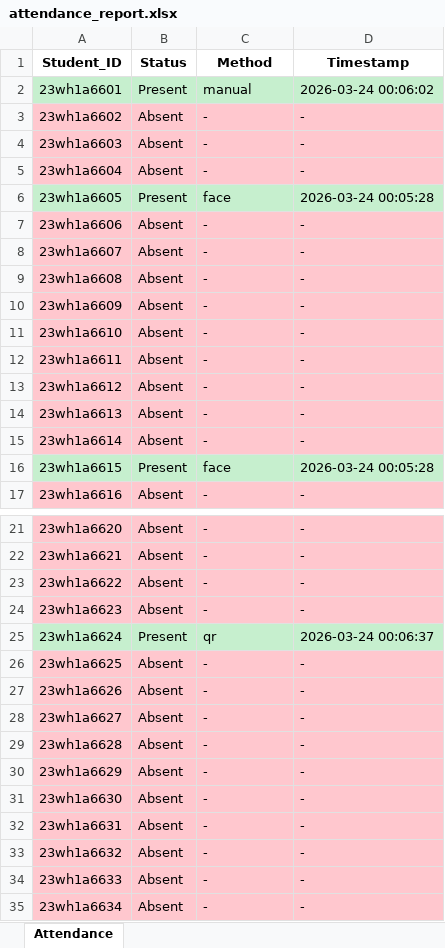
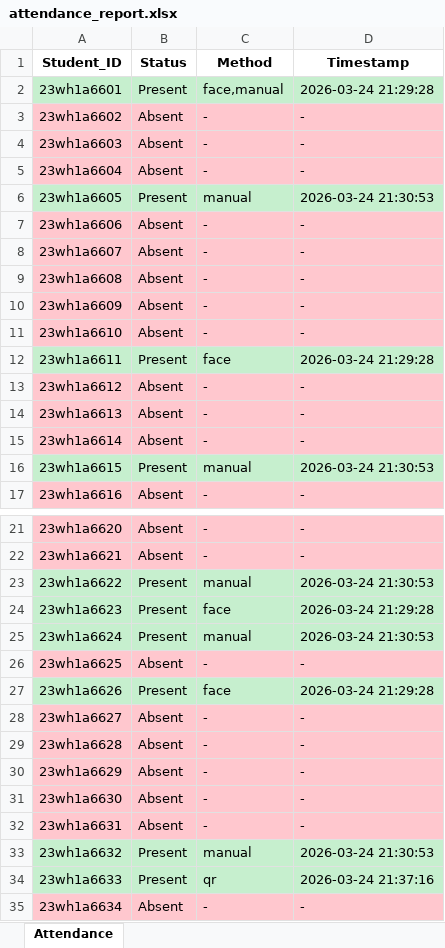
Before and after one commit to sirichandana17/AI-based-Attendance-System, an Excel workbook: backend/attendance_report.xlsx, sheet Attendance, drawn as a sheet; only a part is shown, gaps mark what is left out; values as stored, in another font and other column widths than the file's, no borders; the diff covers the shown part only; the diff names each change by its address in the sheet, - before the commit and + after, or states it on an @@ line.

Commit message:
Update: AI Attendance System

```diff
--- a/backend/attendance_report.xlsx (sheet Attendance)
+++ b/backend/attendance_report.xlsx (sheet Attendance)
-C2 (Method): manual
+C2 (Method): face,manual
-D2 (Timestamp): 2026-03-24 00:06:02
+D2 (Timestamp): 2026-03-24 21:29:28
-C6 (Method): face
+C6 (Method): manual
-D6 (Timestamp): 2026-03-24 00:05:28
+D6 (Timestamp): 2026-03-24 21:30:53
-A12:D12 fill: #FFC7CE
+A12:D12 fill: #C6EFCE
-B12 (Status): Absent
+B12 (Status): Present
-C12 (Method): -
+C12 (Method): face
-D12 (Timestamp): -
+D12 (Timestamp): 2026-03-24 21:29:28
-C16 (Method): face
+C16 (Method): manual
-D16 (Timestamp): 2026-03-24 00:05:28
+D16 (Timestamp): 2026-03-24 21:30:53
-A23:D24 fill: #FFC7CE
+A23:D24 fill: #C6EFCE
-B23:B24 (Status): Absent
+B23:B24 (Status): Present
-C23 (Method): -
+C23 (Method): manual
-D23 (Timestamp): -
+D23 (Timestamp): 2026-03-24 21:30:53
-C24 (Method): -
+C24 (Method): face
-D24 (Timestamp): -
+D24 (Timestamp): 2026-03-24 21:29:28
-C25 (Method): qr
+C25 (Method): manual
-D25 (Timestamp): 2026-03-24 00:06:37
+D25 (Timestamp): 2026-03-24 21:30:53
-A27:D27 fill: #FFC7CE
+A27:D27 fill: #C6EFCE
-B27 (Status): Absent
+B27 (Status): Present
-C27 (Method): -
+C27 (Method): face
-D27 (Timestamp): -
+D27 (Timestamp): 2026-03-24 21:29:28
-A33:D34 fill: #FFC7CE
+A33:D34 fill: #C6EFCE
-B33:B34 (Status): Absent
+B33:B34 (Status): Present
-C33 (Method): -
+C33 (Method): manual
-D33 (Timestamp): -
+D33 (Timestamp): 2026-03-24 21:30:53
-C34 (Method): -
+C34 (Method): qr
-D34 (Timestamp): -
+D34 (Timestamp): 2026-03-24 21:37:16
```
Also changed, not shown: 29 edited cells and cell formats elsewhere in this sheet, 6 other files.
